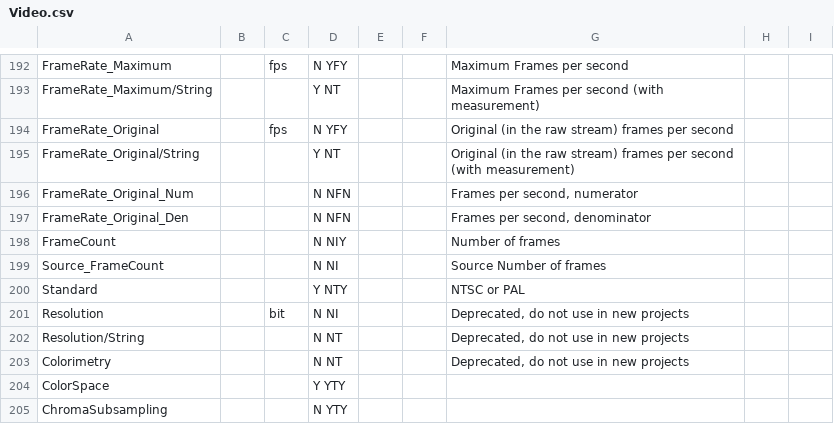
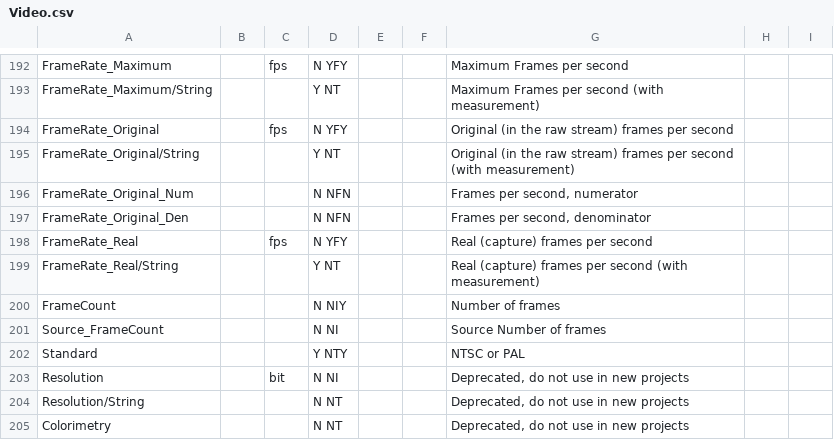
Before and after one commit to MediaArea/MediaInfoLib, a CSV file: Source/Resource/Text/Stream/Video.csv, drawn as a sheet; only a part is shown, gaps mark what is left out; the shorter side is filled out with more unchanged rows.

Commit message:
+ MP4/QuickTime: Android slow motion real frame rate

```diff
--- a/Source/Resource/Text/Stream/Video.csv
+++ b/Source/Resource/Text/Stream/Video.csv
@@ -197,2 +197,4 @@ FrameRate_Original_Num;;;N NFN;;;Frames per second, numerator
 FrameRate_Original_Den;;;N NFN;;;Frames per second, denominator
+FrameRate_Real;; fps;N YFY;;;Real (capture) frames per second
+FrameRate_Real/String;;;Y NT;;;Real (capture) frames per second (with measurement)
 FrameCount;;;N NIY;;;Number of frames
```
Also changed, not shown: Source/Resource/Text/Language/DefaultLanguage.csv, 5 other files.
